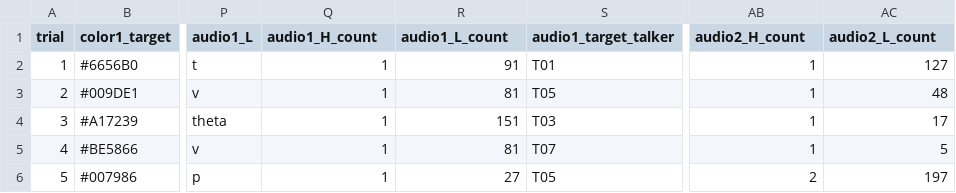
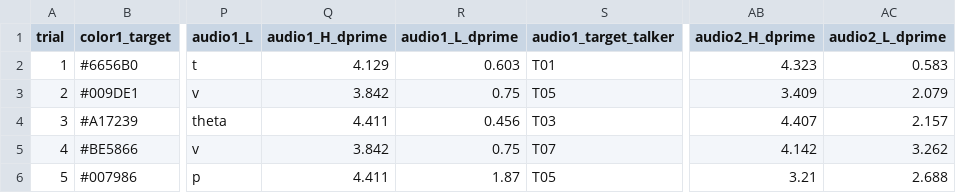
Before and after one commit to shadowcrow0/VAWM_run, a CSV file: Visual_AudioWM/stimuli/practice.csv, drawn as a sheet; only a part is shown, gaps mark what is left out; the diff names each change by its address in the sheet, - before the commit and + after, or states it on an @@ line.

```diff
--- a/Visual_AudioWM/stimuli/practice.csv
+++ b/Visual_AudioWM/stimuli/practice.csv
-Q1: audio1_H_count
+Q1: audio1_H_dprime
-R1: audio1_L_count
+R1: audio1_L_dprime
-AB1: audio2_H_count
+AB1: audio2_H_dprime
-AC1: audio2_L_count
+AC1: audio2_L_dprime
-Q2 (audio1_H_dprime): 1
+Q2 (audio1_H_dprime): 4.129
-R2 (audio1_L_dprime): 91
+R2 (audio1_L_dprime): 0.603
-AB2 (audio2_H_dprime): 1
+AB2 (audio2_H_dprime): 4.323
-AC2 (audio2_L_dprime): 127
+AC2 (audio2_L_dprime): 0.583
-Q3 (audio1_H_dprime): 1
+Q3 (audio1_H_dprime): 3.842
-R3 (audio1_L_dprime): 81
+R3 (audio1_L_dprime): 0.75
-AB3 (audio2_H_dprime): 1
+AB3 (audio2_H_dprime): 3.409
-AC3 (audio2_L_dprime): 48
+AC3 (audio2_L_dprime): 2.079
-Q4 (audio1_H_dprime): 1
+Q4 (audio1_H_dprime): 4.411
-R4 (audio1_L_dprime): 151
+R4 (audio1_L_dprime): 0.456
-AB4 (audio2_H_dprime): 1
+AB4 (audio2_H_dprime): 4.407
-AC4 (audio2_L_dprime): 17
+AC4 (audio2_L_dprime): 2.157
-Q5 (audio1_H_dprime): 1
+Q5 (audio1_H_dprime): 3.842
-R5 (audio1_L_dprime): 81
+R5 (audio1_L_dprime): 0.75
-AB5 (audio2_H_dprime): 1
+AB5 (audio2_H_dprime): 4.142
-AC5 (audio2_L_dprime): 5
+AC5 (audio2_L_dprime): 3.262
-Q6 (audio1_H_dprime): 1
+Q6 (audio1_H_dprime): 4.411
-R6 (audio1_L_dprime): 27
+R6 (audio1_L_dprime): 1.87
-AB6 (audio2_H_dprime): 2
+AB6 (audio2_H_dprime): 3.21
-AC6 (audio2_L_dprime): 197
+AC6 (audio2_L_dprime): 2.688
```
Also changed, not shown: Visual_AudioWM/stimuli/sound_pairs.csv, 5 other files.
